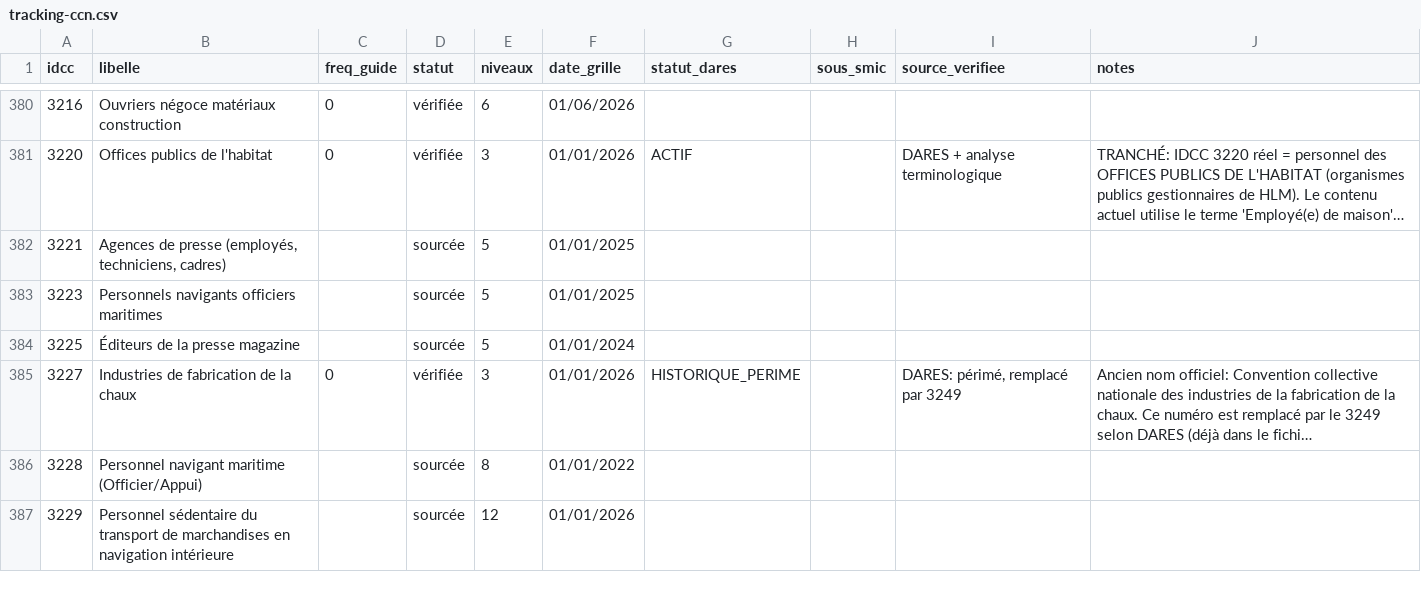
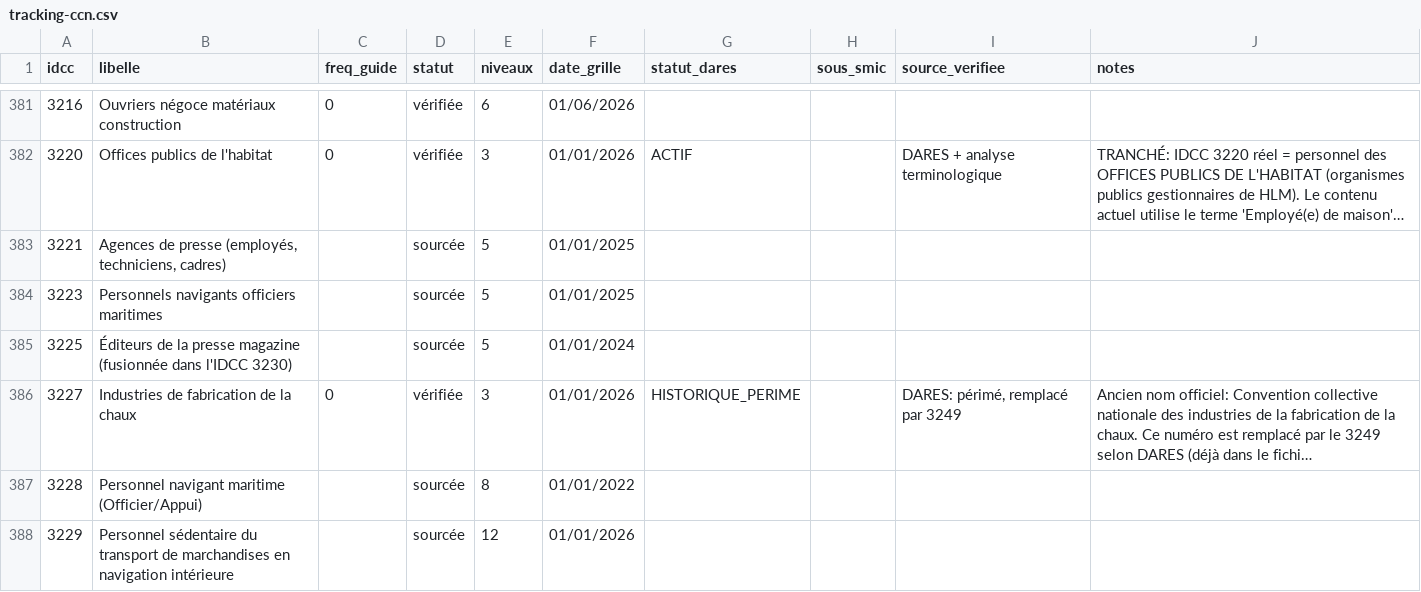
Before and after one commit to tonytonic/hs, a CSV file: GrillePaye/tracking-ccn.csv, drawn as a sheet; only a part is shown, gaps mark what is left out; long unchanged cells end in …; addresses are those after the commit; the diff covers the shown part only; the diff names each change by its address in the sheet, - before the commit and + after, or states it on an @@ line.

```diff
--- a/GrillePaye/tracking-ccn.csv
+++ b/GrillePaye/tracking-ccn.csv
-B385 (libelle): Éditeurs de la presse magazine
+B385 (libelle): Éditeurs de la presse magazine (fusionnée dans l'IDCC 3230)
```
Also changed, not shown: 1 added row and 5 edited cells elsewhere in this file, 1 other file.
